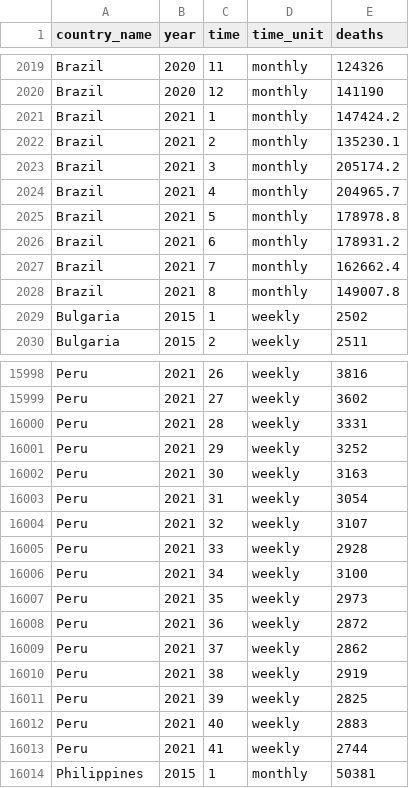
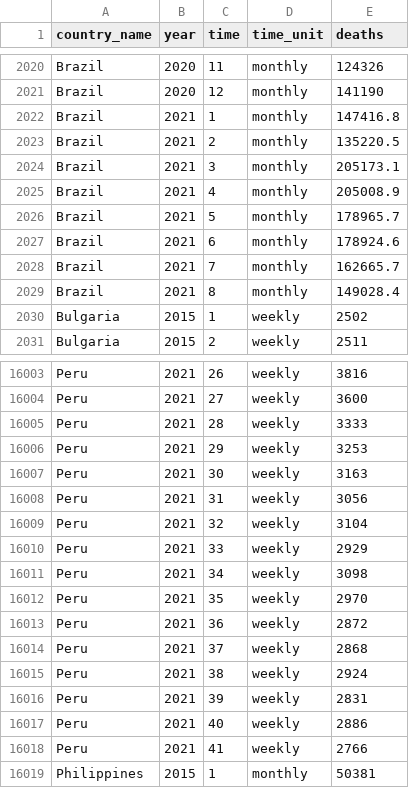
Before and after one commit to akarlinsky/world_mortality, a CSV file: world_mortality.csv, drawn as a sheet; only a part is shown, gaps mark what is left out; addresses are those after the commit; the diff covers the shown part only; the diff names each change by its address in the sheet, - before the commit and + after, or states it on an @@ line.

```diff
--- a/world_mortality.csv
+++ b/world_mortality.csv
-E2022 (deaths): 147424.2
+E2022 (deaths): 147416.8
-E2023 (deaths): 135230.1
+E2023 (deaths): 135220.5
-E2024 (deaths): 205174.2
+E2024 (deaths): 205173.1
-E2025 (deaths): 204965.7
+E2025 (deaths): 205008.9
-E2026 (deaths): 178978.8
+E2026 (deaths): 178965.7
-E2027 (deaths): 178931.2
+E2027 (deaths): 178924.6
-E2028 (deaths): 162662.4
+E2028 (deaths): 162665.7
-E2029 (deaths): 149007.8
+E2029 (deaths): 149028.4
-E16004 (deaths): 3602
+E16004 (deaths): 3600
-E16005 (deaths): 3331
+E16005 (deaths): 3333
-E16006 (deaths): 3252
+E16006 (deaths): 3253
-E16008 (deaths): 3054
+E16008 (deaths): 3056
-E16009 (deaths): 3107
+E16009 (deaths): 3104
-E16010 (deaths): 2928
+E16010 (deaths): 2929
-E16011 (deaths): 3100
+E16011 (deaths): 3098
-E16012 (deaths): 2973
+E16012 (deaths): 2970
-E16014 (deaths): 2862
+E16014 (deaths): 2868
-E16015 (deaths): 2919
+E16015 (deaths): 2924
-E16016 (deaths): 2825
+E16016 (deaths): 2831
-E16017 (deaths): 2883
+E16017 (deaths): 2886
-E16018 (deaths): 2744
+E16018 (deaths): 2766
```
Also changed, not shown: 8 added rows and 60 edited cells elsewhere in this file, 1 other file.
